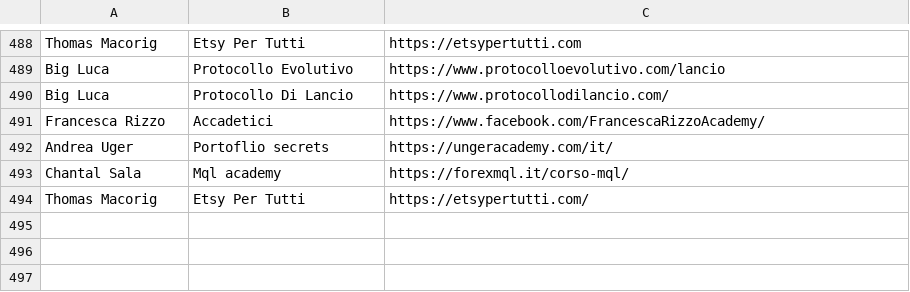
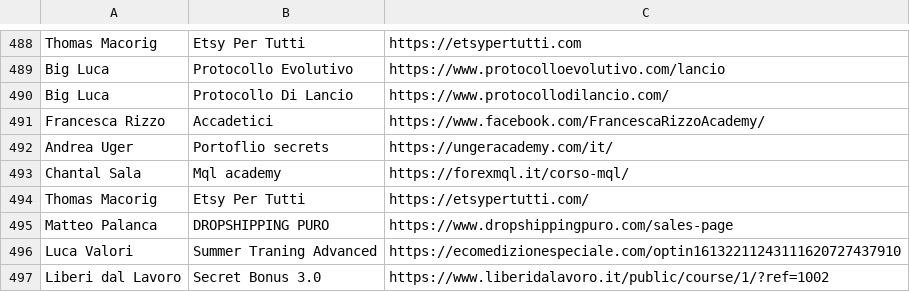
Before and after one commit to dadacaapp/tools, a CSV file: database.csv, drawn as a sheet; only a part is shown, gaps mark what is left out; the diff names each change by its address in the sheet, - before the commit and + after, or states it on an @@ line.

Commit message:
Update database.csv

```diff
--- a/database.csv
+++ b/database.csv
+row 495: Matteo Palanca | DROPSHIPPING PURO | https://www.dropshippingpuro.com/sales-page
+row 496: Luca Valori | Summer Traning Advanced | https://ecomedizionespeciale.com/optin16132211243111620727437910
+row 497: Liberi dal Lavoro | Secret Bonus 3.0 | https://www.liberidalavoro.it/public/course/1/?ref=1002
```
